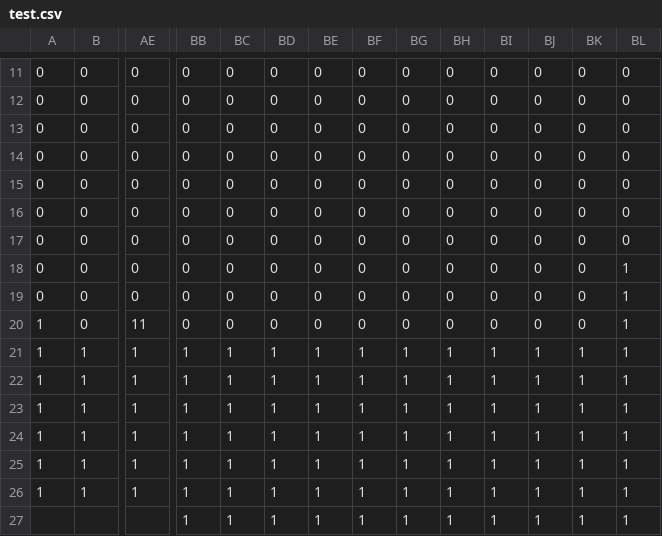
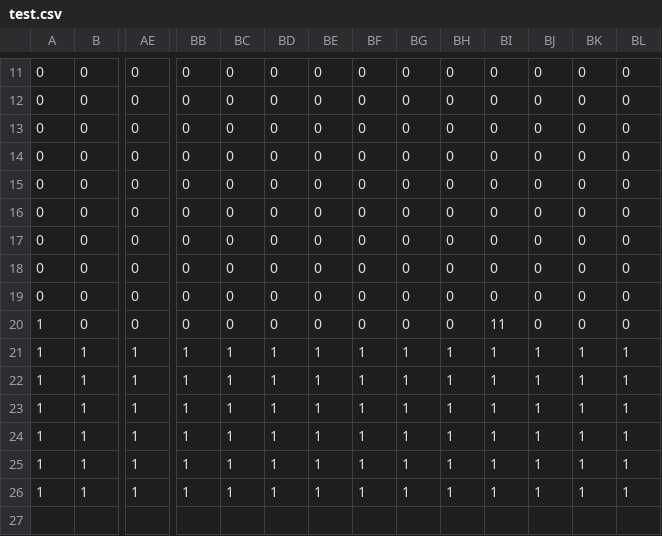
Before and after one commit to TemplarDon/SP3, a CSV file: Base/Image/Maps/test.csv, drawn as a sheet; only a part is shown, gaps mark what is left out; rows hold the shown columns only; the diff names each change by its address in the sheet, - before the commit and + after, or states it on an @@ line.

```diff
--- a/Base/Image/Maps/test.csv
+++ b/Base/Image/Maps/test.csv
-BL18:BL20: 1
+BL18:BL20: 0
-AE20: 11
+AE20: 0
-BI20: 0
+BI20: 11
-row 27:  |  |  | 1 | 1 | 1 | 1 | 1 | 1 | 1 | 1 | 1 | 1 | 1
```
Also changed, not shown: Base/Image/Maps/Tutorial.csv, 8 other files.
